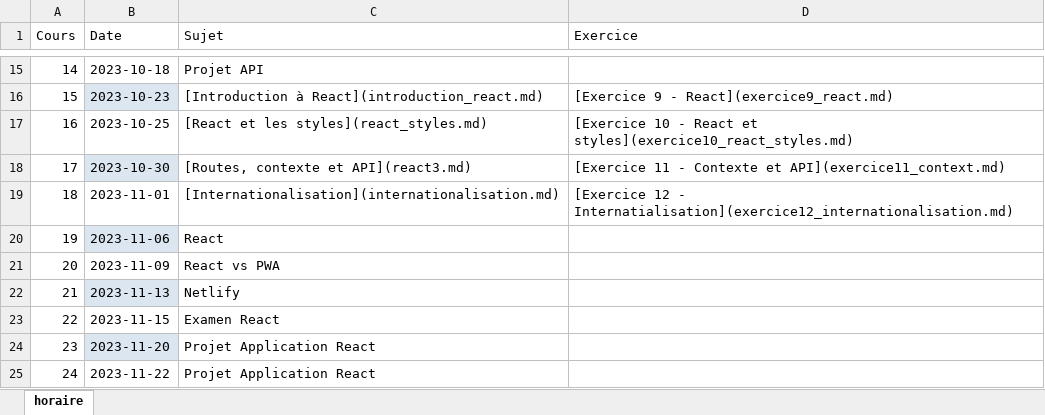
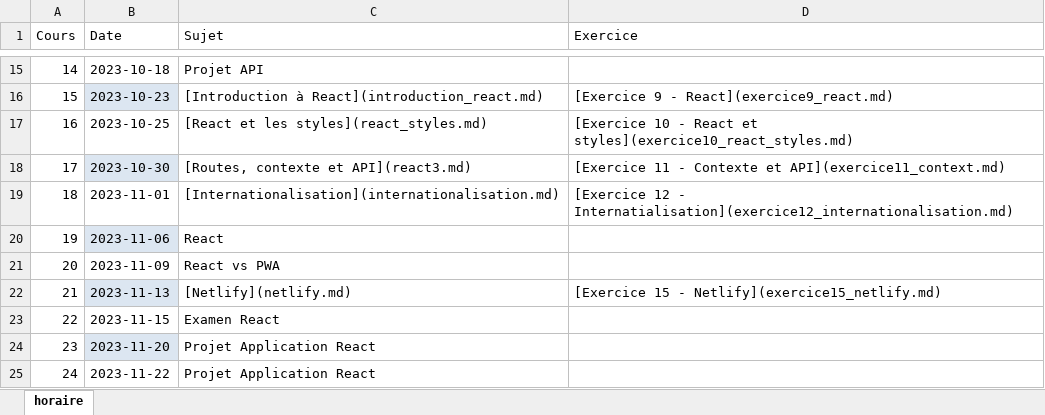
Before and after one commit to cegepvictoetienne/developpementweb3, an Excel workbook: template/horaire.xlsx, sheet horaire, drawn as a sheet; only a part is shown, gaps mark what is left out; values as stored, in another font and other column widths than the file's, no borders; the diff names each change by its address in the sheet, - before the commit and + after, or states it on an @@ line.

Commit message:
leçon sur netlify

```diff
--- a/template/horaire.xlsx (sheet horaire)
+++ b/template/horaire.xlsx (sheet horaire)
-C22 (Sujet): Netlify
+C22 (Sujet): [Netlify](netlify.md)
-D22 (Exercice): (empty)
+D22 (Exercice): [Exercice 15 - Netlify](exercice15_netlify.md)
```
Also changed, not shown: 12 other files.
